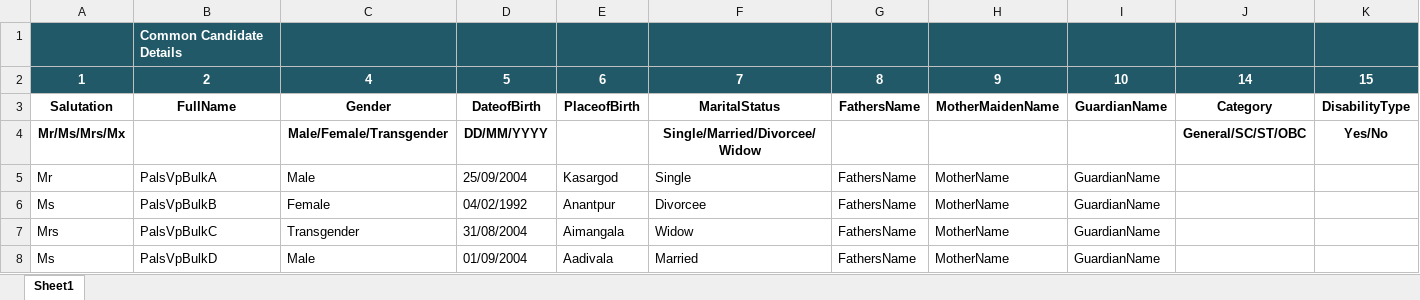
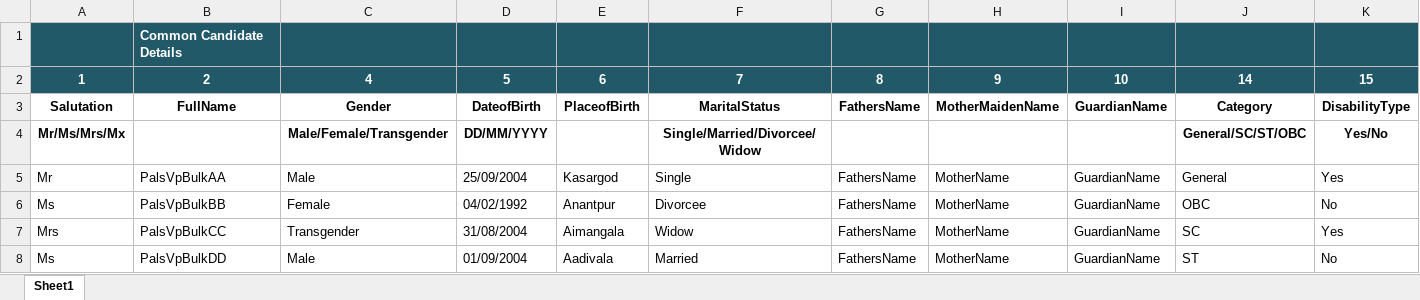
Before and after one commit to leelavathiMano/NSDCAuto, an Excel workbook: NSDC_Web_Automation/UploadFiles/BulkCandidatesRegistrationByTP.xlsx, sheet Sheet1, drawn as a sheet; only a part is shown; values as stored, in another font and other column widths than the file's, no borders; removed rows and columns are numbered as before the commit, all else as after; rows hold the shown columns only; the diff names each change by its address in the sheet, - before the commit and + after, or states it on an @@ line.

Commit message:
Updated TP- Bulk Candidate Registration, ToT-ToA and Assessor-Trainer test cases.

```diff
--- a/NSDC_Web_Automation/UploadFiles/BulkCandidatesRegistrationByTP.xlsx (sheet Sheet1)
+++ b/NSDC_Web_Automation/UploadFiles/BulkCandidatesRegistrationByTP.xlsx (sheet Sheet1)
-row 5: Mr | PalsVpBulkA | Male | 25/09/2004 | Kasargod | Single | FathersName | MotherName | GuardianName
-row 6: Ms | PalsVpBulkB | Female | 04/02/1992 | Anantpur | Divorcee | FathersName | MotherName | GuardianName
-row 7: Mrs | PalsVpBulkC | Transgender | 31/08/2004 | Aimangala | Widow | FathersName | MotherName | GuardianName
-row 8: Ms | PalsVpBulkD | Male | 01/09/2004 | Aadivala | Married | FathersName | MotherName | GuardianName
+row 5: Mr | PalsVpBulkAA | Male | 25/09/2004 | Kasargod | Single | FathersName | MotherName | GuardianName | General | Yes
+row 6: Ms | PalsVpBulkBB | Female | 04/02/1992 | Anantpur | Divorcee | FathersName | MotherName | GuardianName | OBC | No
+row 7: Mrs | PalsVpBulkCC | Transgender | 31/08/2004 | Aimangala | Widow | FathersName | MotherName | GuardianName | SC | Yes
+row 8: Ms | PalsVpBulkDD | Male | 01/09/2004 | Aadivala | Married | FathersName | MotherName | GuardianName | ST | No
```
Also changed, not shown: 14 other files.
